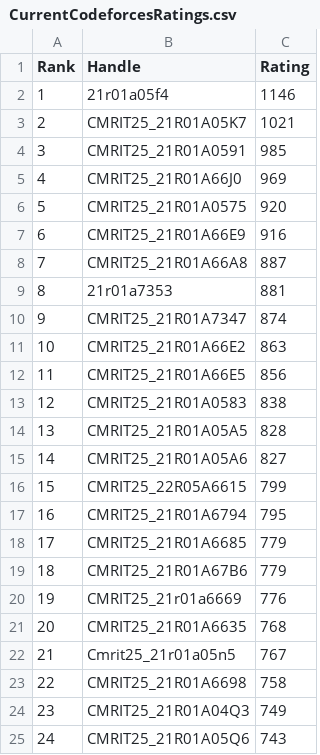
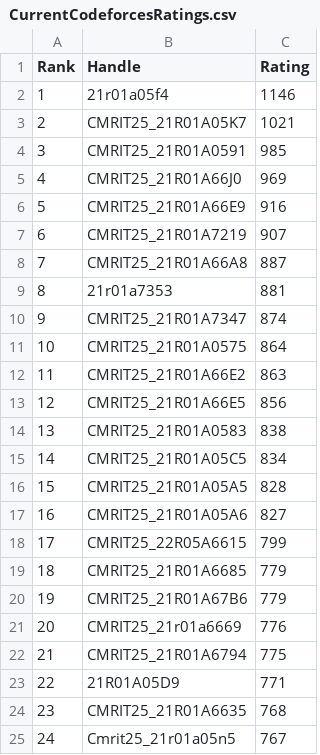
Before and after one commit to gabyah92/CodeforcesRankingGUI, a CSV file: Leaderboards/CurrentCodeforcesRatings.csv, drawn as a sheet; only a part is shown; the shorter side is filled out with more unchanged rows; removed rows and columns are numbered as before the commit, all else as after; the diff covers the shown part only; the diff names each change by its address in the sheet, - before the commit and + after, or states it on an @@ line.

```diff
--- a/Leaderboards/CurrentCodeforcesRatings.csv
+++ b/Leaderboards/CurrentCodeforcesRatings.csv
-row 6: 5 | CMRIT25_21R01A0575 | 920
@@ column A (Rank) renumbered from row 6 down @@
+row 7: 6 | CMRIT25_21R01A7219 | 907
+row 11: 10 | CMRIT25_21R01A0575 | 864
+row 15: 14 | CMRIT25_21R01A05C5 | 834
-row 17: 16 | CMRIT25_21R01A6794 | 795
+row 22: 21 | CMRIT25_21R01A6794 | 775
+row 23: 22 | 21R01A05D9 | 771
```
Also changed, not shown: 2 added rows and 1 removed row elsewhere in this file.
